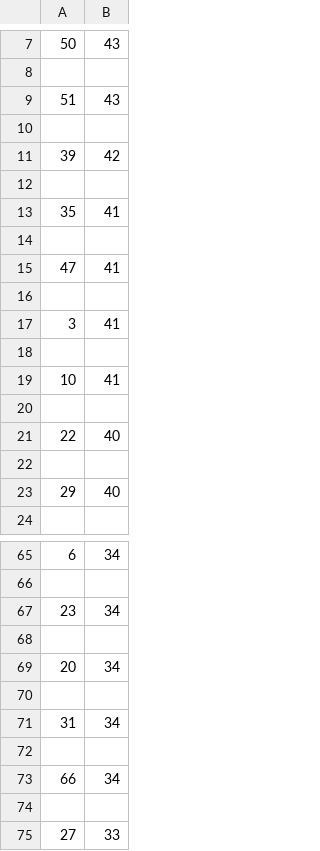
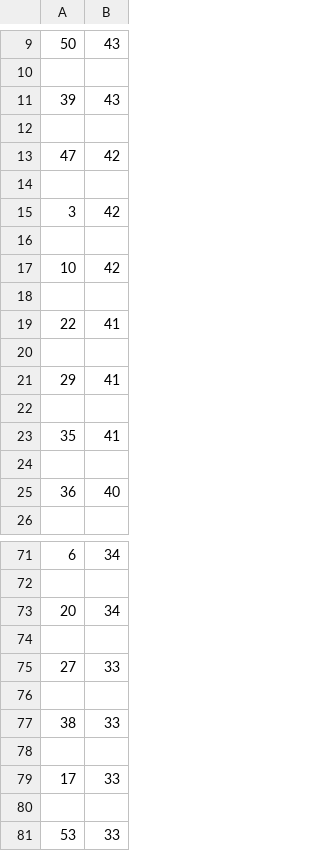
Before and after one commit to Peterstangolis/lottery_tracking_dashboard, a CSV file: data/lottery_number_occurrences.csv, drawn as a sheet; only a part is shown, gaps mark what is left out; the shorter side is filled out with more unchanged rows; the diff covers the shown part only.

```diff
--- a/data/lottery_number_occurrences.csv
+++ b/data/lottery_number_occurrences.csv
@@ -8,5 +10,13 @@
 
-51,43
+39,43
 
-39,42
+47,42
+
+3,42
+
+10,42
+
+22,41
+
+29,41
 
@@ -14,11 +24,3 @@
 
-47,41
-
-3,41
-
-10,41
-
-22,40
-
-29,40
+36,40
 
@@ -66,9 +72,3 @@
 
-23,34
-
 20,34
-
-31,34
-
-66,34
 
```
Also changed, not shown: 12 added rows, 6 removed rows and 9 edited cells elsewhere in this file, data/keno_lottery_analysis.csv, data/keno_lottery_stats.csv, 1 other file.
